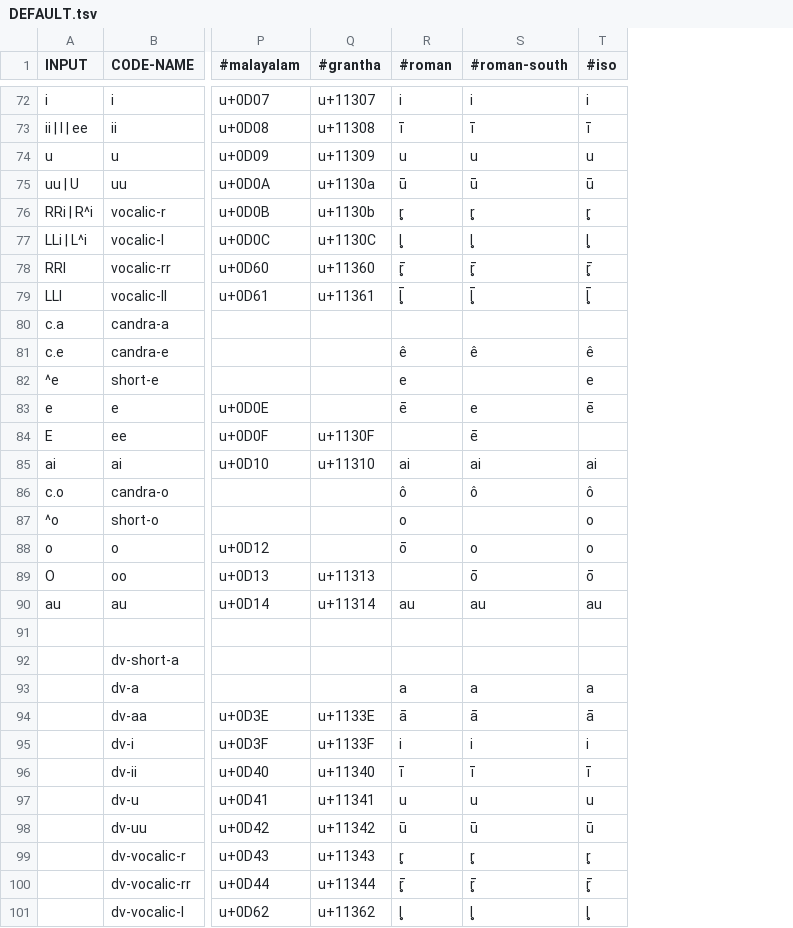
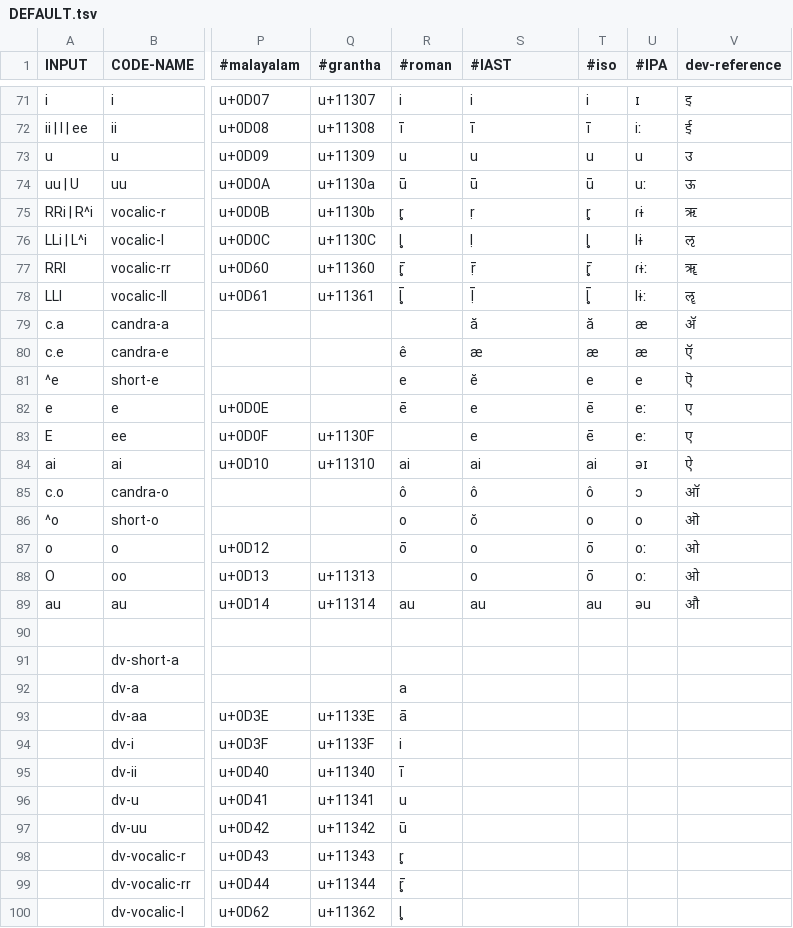
Before and after one commit to rsvaliveti/itrans, a TSV file: js/data/DEFAULT.tsv, drawn as a sheet; only a part is shown, gaps mark what is left out; addresses are those after the commit; the diff covers the shown part only; the diff names each change by its address in the sheet, - before the commit and + after, or states it on an @@ line.

Commit message:
Itrans and iso input codes are now mostly same
Updates based on https://github.com/avinash311/itrans/issues/12 details.

New outputs added (to be used instead of roman in most cases): IAST, ISO and IPA.

examples.html updated.

```diff
--- a/js/data/DEFAULT.tsv
+++ b/js/data/DEFAULT.tsv
+column U (#IPA), rows 71-89: ɪ | iː | u | uː | ɾɨ | lɨ | ɾɨː | lɨː | æ | æ | e | eː | eː | əɪ | ɔ | o | oː | oː | əu
+column V (dev-reference), rows 71-89: इ | ई | उ | ऊ | ऋ | ऌ | ॠ | ॡ | ॲ | ऍ | ऎ | ए | ए | ऐ | ऑ | ऒ | ओ | ओ | औ
-S1: #roman-south
+S1: #IAST
-S75 (#IAST): r̥
+S75 (#IAST): ṛ
-S76 (#IAST): l̥
+S76 (#IAST): ḷ
-S77 (#IAST): r̥̄
+S77 (#IAST): ṝ
-S78 (#IAST): l̥̄
+S78 (#IAST): ḹ
-S79 (#IAST): (empty)
+S79 (#IAST): ă
-T79 (#iso): (empty)
+T79 (#iso): ă
-S80 (#IAST): ê
+S80 (#IAST): æ
-T80 (#iso): ê
+T80 (#iso): æ
-S81 (#IAST): (empty)
+S81 (#IAST): ĕ
-S83 (#IAST): ē
+S83 (#IAST): e
-T83 (#iso): (empty)
+T83 (#iso): ē
-S86 (#IAST): (empty)
+S86 (#IAST): ŏ
-T87 (#iso): o
+T87 (#iso): ō
-S88 (#IAST): ō
+S88 (#IAST): o
-S92 (#IAST): a
+S92 (#IAST): (empty)
-T92 (#iso): a
+T92 (#iso): (empty)
-S93 (#IAST): ā
+S93 (#IAST): (empty)
-T93 (#iso): ā
+T93 (#iso): (empty)
-S94 (#IAST): i
+S94 (#IAST): (empty)
-T94 (#iso): i
+T94 (#iso): (empty)
-S95 (#IAST): ī
+S95 (#IAST): (empty)
-T95 (#iso): ī
+T95 (#iso): (empty)
-S96 (#IAST): u
+S96 (#IAST): (empty)
-T96 (#iso): u
+T96 (#iso): (empty)
-S97 (#IAST): ū
+S97 (#IAST): (empty)
-T97 (#iso): ū
+T97 (#iso): (empty)
-S98 (#IAST): r̥
+S98 (#IAST): (empty)
-T98 (#iso): r̥
+T98 (#iso): (empty)
-S99 (#IAST): r̥̄
+S99 (#IAST): (empty)
-T99 (#iso): r̥̄
+T99 (#iso): (empty)
-S100 (#IAST): l̥
+S100 (#IAST): (empty)
-T100 (#iso): l̥
+T100 (#iso): (empty)
```
Also changed, not shown: 2 removed rows, 133 edited cells and row numbers in column A elsewhere in this file, js/data/iso.tsv, 6 other files.
